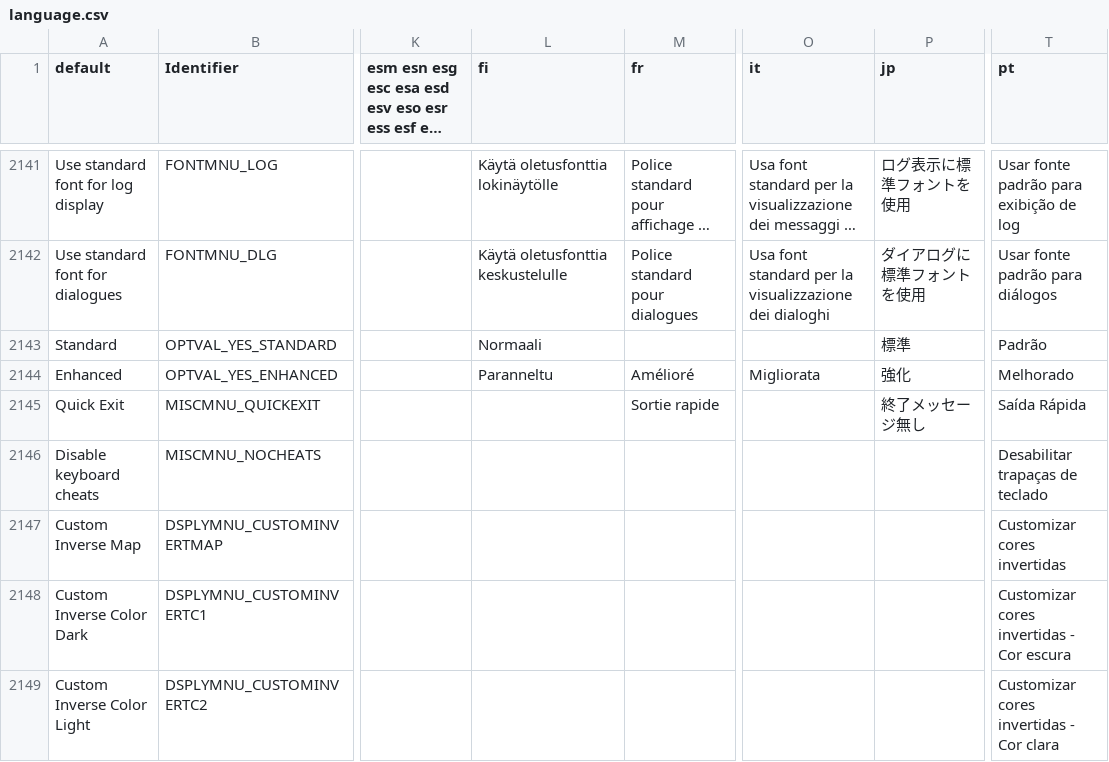
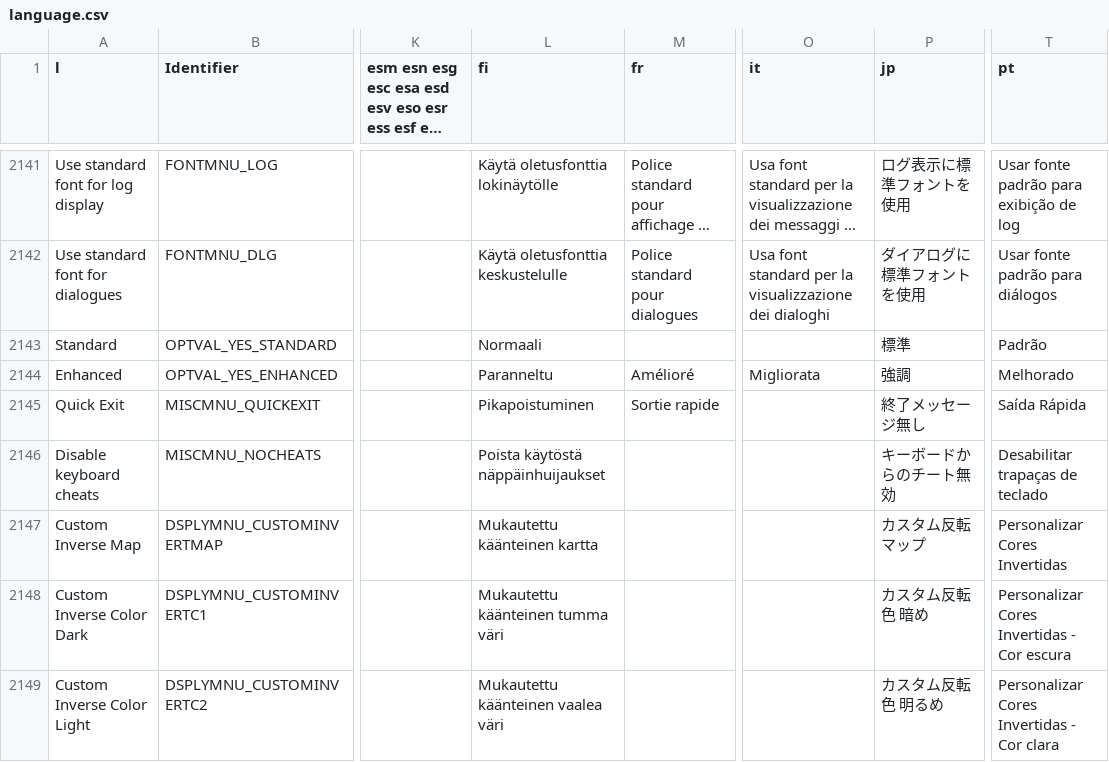
Before and after one commit to johncurley/gzdoom, a CSV file: wadsrc/static/language.csv, drawn as a sheet; only a part is shown, gaps mark what is left out; long unchanged cells end in …; the diff covers the shown part only; the diff names each change by its address in the sheet, - before the commit and + after, or states it on an @@ line.

Commit message:
- language update

```diff
--- a/wadsrc/static/language.csv
+++ b/wadsrc/static/language.csv
-A1: default
+A1: l
-P2144 (jp): 強化
+P2144 (jp): 強調
-L2145 (fi): (empty)
+L2145 (fi): Pikapoistuminen
-L2146 (fi): (empty)
+L2146 (fi): Poista käytöstä näppäinhuijaukset
-P2146 (jp): (empty)
+P2146 (jp): キーボードからのチート無効
-L2147 (fi): (empty)
+L2147 (fi): Mukautettu käänteinen kartta
-P2147 (jp): (empty)
+P2147 (jp): カスタム反転マップ
-T2147 (pt): Customizar cores invertidas
+T2147 (pt): Personalizar Cores Invertidas
-L2148 (fi): (empty)
+L2148 (fi): Mukautettu käänteinen tumma väri
-P2148 (jp): (empty)
+P2148 (jp): カスタム反転色 暗め
-T2148 (pt): Customizar cores invertidas - Cor escura
+T2148 (pt): Personalizar Cores Invertidas - Cor escura
-L2149 (fi): (empty)
+L2149 (fi): Mukautettu käänteinen vaalea väri
-P2149 (jp): (empty)
+P2149 (jp): カスタム反転色 明るめ
-T2149 (pt): Customizar cores invertidas - Cor clara
+T2149 (pt): Personalizar Cores Invertidas - Cor clara
```
Also changed, not shown: 5 added rows and 60 edited cells elsewhere in this file, 1 other file.
